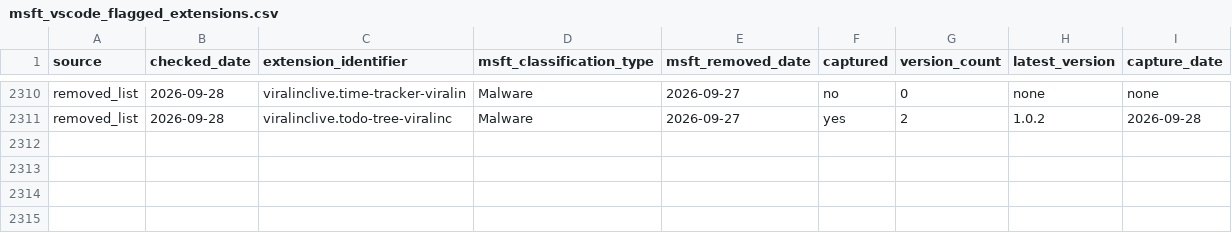
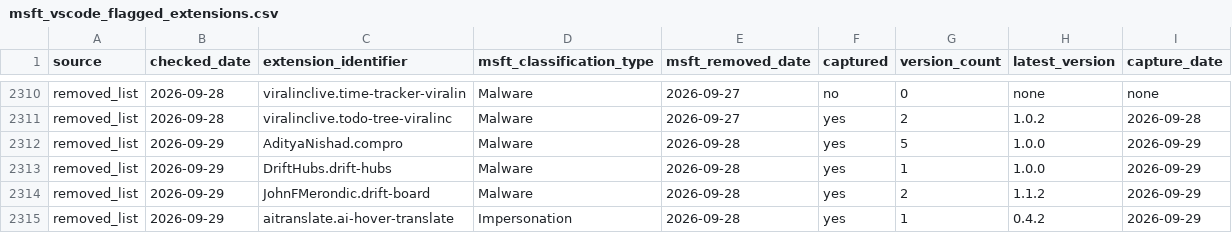
Before and after one commit to kalachkar/vsmex, a CSV file: metadata/msft_vscode_flagged_extensions.csv, drawn as a sheet; only a part is shown, gaps mark what is left out.

Commit message:
sync: +4 new flagged extensions

```diff
--- a/metadata/msft_vscode_flagged_extensions.csv
+++ b/metadata/msft_vscode_flagged_extensions.csv
@@ -2311 +2311,5 @@ removed_list,2026-09-28,viralinclive.time-tracker-viralin,Malware,2026-09-27,no,
 removed_list,2026-09-28,viralinclive.todo-tree-viralinc,Malware,2026-09-27,yes,2,1.0.2,2026-09-28
+removed_list,2026-09-29,AdityaNishad.compro,Malware,2026-09-28,yes,5,1.0.0,2026-09-29
+removed_list,2026-09-29,DriftHubs.drift-hubs,Malware,2026-09-28,yes,1,1.0.0,2026-09-29
+removed_list,2026-09-29,JohnFMerondic.drift-board,Malware,2026-09-28,yes,2,1.1.2,2026-09-29
+removed_list,2026-09-29,aitranslate.ai-hover-translate,Impersonation,2026-09-28,yes,1,0.4.2,2026-09-29
```
